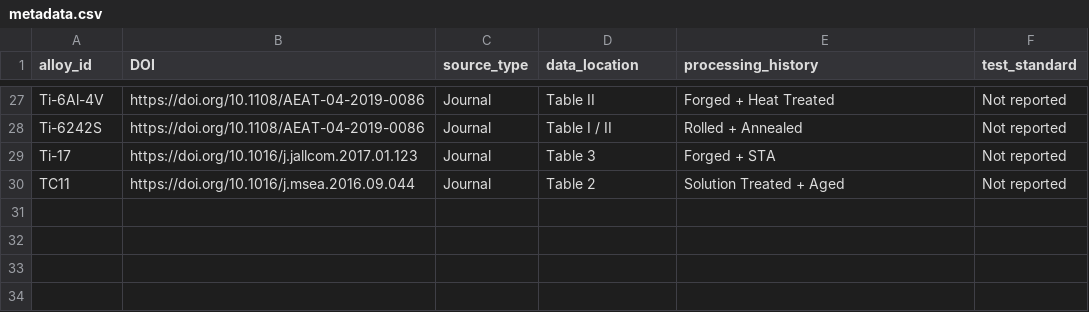
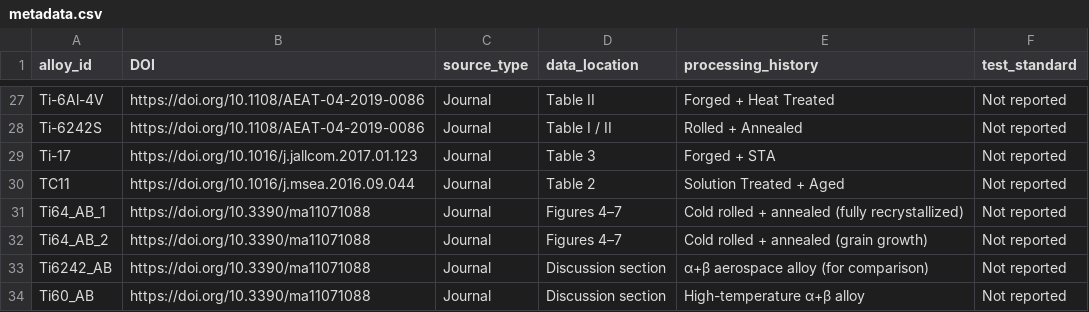
Before and after one commit to arhamaneeq/ms-TitaniumAlloys, a CSV file: data/metadata.csv, drawn as a sheet; only a part is shown, gaps mark what is left out.

Commit message:
Add new titanium alloy entries to metadata.csv(alpha+beta)

```diff
--- a/data/metadata.csv
+++ b/data/metadata.csv
@@ -30 +30,5 @@ Ti-17,https://doi.org/10.1016/j.jallcom.2017.01.123,Journal,Table 3,Forged + STA
 TC11,https://doi.org/10.1016/j.msea.2016.09.044,Journal,Table 2,Solution Treated + Aged,Not reported
+Ti64_AB_1,https://doi.org/10.3390/ma11071088,Journal,Figures 4–7,Cold rolled + annealed (fully recrystallized),Not reported
+Ti64_AB_2,https://doi.org/10.3390/ma11071088,Journal,Figures 4–7,Cold rolled + annealed (grain growth),Not reported
+Ti6242_AB,https://doi.org/10.3390/ma11071088,Journal,Discussion section,α+β aerospace alloy (for comparison),Not reported
+Ti60_AB,https://doi.org/10.3390/ma11071088,Journal,Discussion section,High-temperature α+β alloy,Not reported
```
